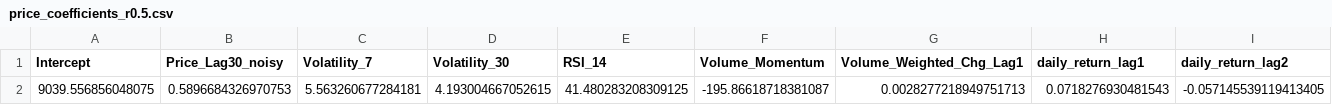
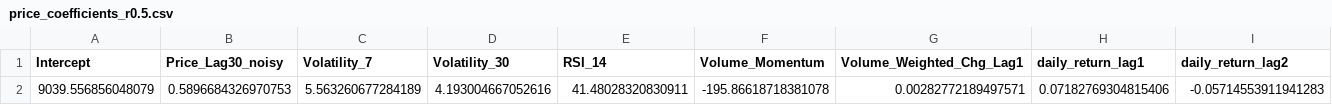
Before and after one commit to FakeSpace9/202605-BMDS2003-DATA-SCIENCE, a CSV file: prototype/price_coefficients_r0.5.csv, drawn as a sheet.

```diff
--- a/prototype/price_coefficients_r0.5.csv
+++ b/prototype/price_coefficients_r0.5.csv
@@ -1,2 +1,2 @@
 Intercept,Price_Lag30_noisy,Volatility_7,Volatility_30,RSI_14,Volume_Momentum,Volume_Weighted_Chg_Lag1,daily_return_lag1,daily_return_lag2
-9039.556856048075,0.5896684326970753,5.563260677284181,4.193004667052615,41.480283208309125,-195.86618718381087,0.0028277218949751713,0.0718276930481543,-0.057145539119413405
+9039.556856048079,0.5896684326970753,5.563260677284189,4.193004667052616,41.48028320830911,-195.86618718381078,0.00282772189497571,0.07182769304815406,-0.05714553911941283
```
Also changed, not shown: knn_k_results.csv, prototype/price_fold_metrics_r0.5.csv, 11 other files.
